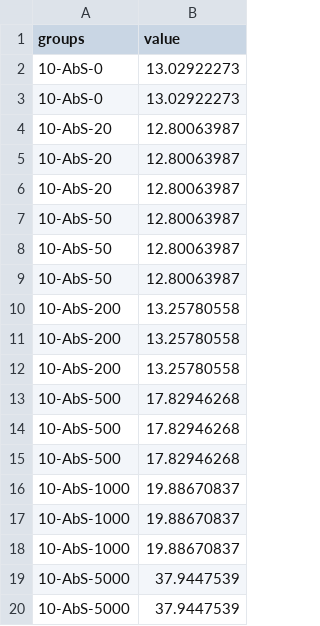
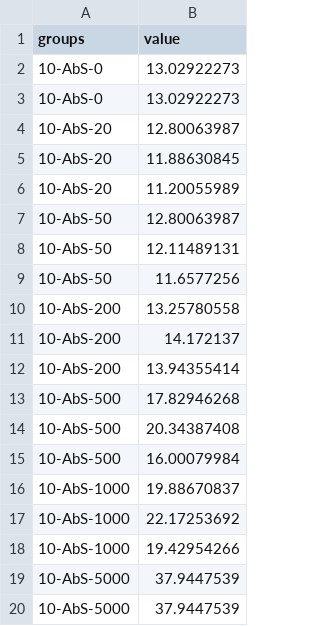
Before and after one commit to PandoraV/Q-value-processing, a CSV file: data/Data filtered.CSV, drawn as a sheet.

```diff
--- a/data/Data filtered.CSV
+++ b/data/Data filtered.CSV
@@ -4,16 +4,16 @@
 10-AbS-20,12.80063987
-10-AbS-20,12.80063987
-10-AbS-20,12.80063987
+10-AbS-20,11.88630845
+10-AbS-20,11.20055989
 10-AbS-50,12.80063987
-10-AbS-50,12.80063987
-10-AbS-50,12.80063987
+10-AbS-50,12.11489131
+10-AbS-50,11.6577256
 10-AbS-200,13.25780558
-10-AbS-200,13.25780558
-10-AbS-200,13.25780558
+10-AbS-200,14.172137
+10-AbS-200,13.94355414
 10-AbS-500,17.82946268
-10-AbS-500,17.82946268
-10-AbS-500,17.82946268
+10-AbS-500,20.34387408
+10-AbS-500,16.00079984
 10-AbS-1000,19.88670837
-10-AbS-1000,19.88670837
-10-AbS-1000,19.88670837
+10-AbS-1000,22.17253692
+10-AbS-1000,19.42954266
 10-AbS-5000,37.9447539
```
Also changed, not shown: 1 other file.
